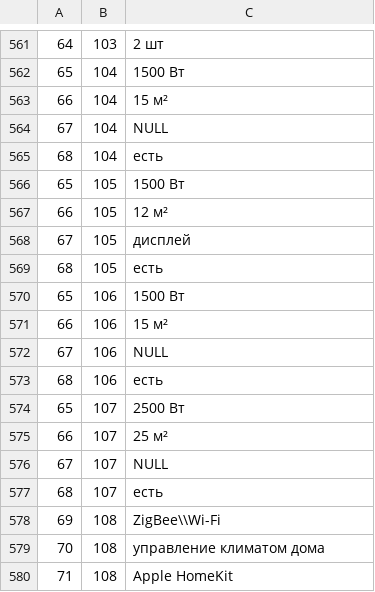
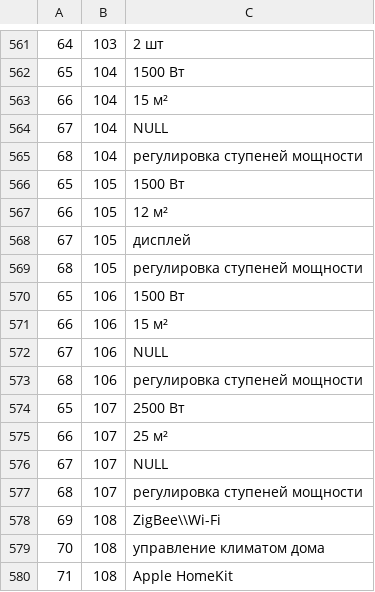
Before and after one commit to DarkShineOne/sells, a CSV file: ItemCharacteristics.csv, drawn as a sheet; only a part is shown, gaps mark what is left out; the diff covers the shown part only.

```diff
--- a/ItemCharacteristics.csv
+++ b/ItemCharacteristics.csv
@@ -564,3 +564,3 @@
 67,104,NULL
-68,104,есть
+68,104,регулировка ступеней мощности
 65,105,1500 Вт
@@ -568,3 +568,3 @@
 67,105,дисплей
-68,105,есть
+68,105,регулировка ступеней мощности
 65,106,1500 Вт
@@ -572,3 +572,3 @@
 67,106,NULL
-68,106,есть
+68,106,регулировка ступеней мощности
 65,107,2500 Вт
@@ -576,3 +576,3 @@
 67,107,NULL
-68,107,есть
+68,107,регулировка ступеней мощности
 69,108,ZigBee\\Wi-Fi
```
Also changed, not shown: 21 edited cells elsewhere in this file.
